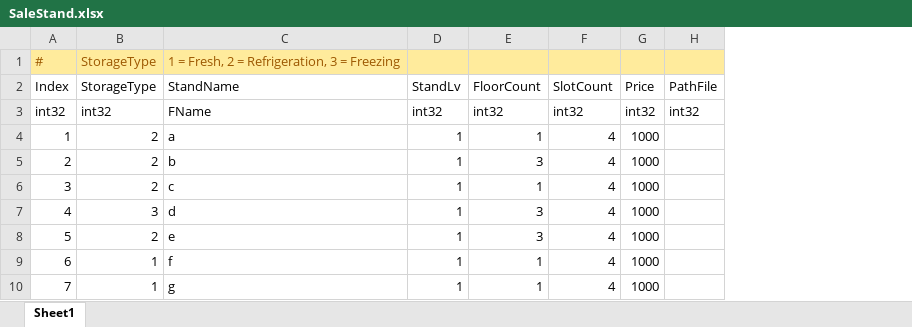
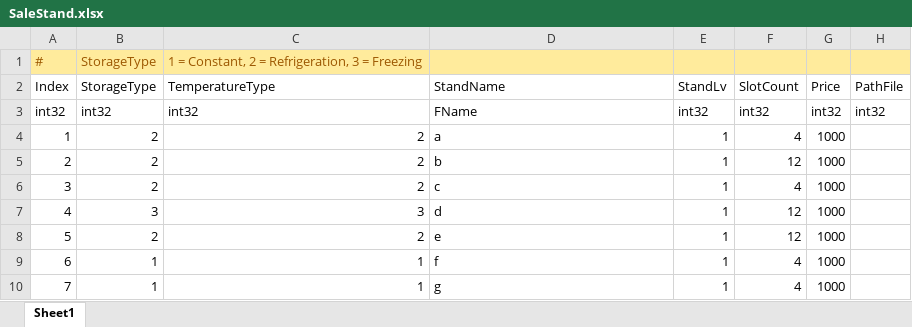
Before and after one commit to YONG-seob-lee/ProjectMS, an Excel workbook: Content/TableData/SaleStand.xlsx, sheet Sheet1, drawn as a sheet; values as stored, in another font and other column widths than the file's, no borders; removed rows and columns are numbered as before the commit, all else as after; the diff names each change by its address in the sheet, - before the commit and + after, or states it on an @@ line.

```diff
--- a/Content/TableData/SaleStand.xlsx (sheet Sheet1)
+++ b/Content/TableData/SaleStand.xlsx (sheet Sheet1)
+column C (TemperatureType), row 1: 1 = Constant, 2 = Refrigeration, 3 = Freezing; rows 3-10: int32 | 2 | 2 | 2 | 3 | 2 | 1 | 1
-column E (FloorCount), rows 3-10: int32 | 1 | 3 | 1 | 3 | 3 | 1 | 1
-D1 (StandName): 1 = Fresh, 2 = Refrigeration, 3 = Freezing
+D1 (StandName): (empty)
-F5 (SlotCount): 4
+F5 (SlotCount): 12
-F7:F8 (SlotCount): 4
+F7:F8 (SlotCount): 12
```
Also changed, not shown: Content/TableData/Item.xlsx, 3 other files.
